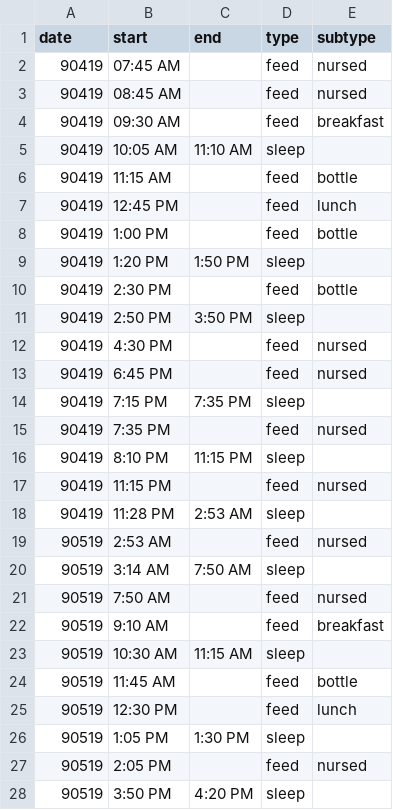
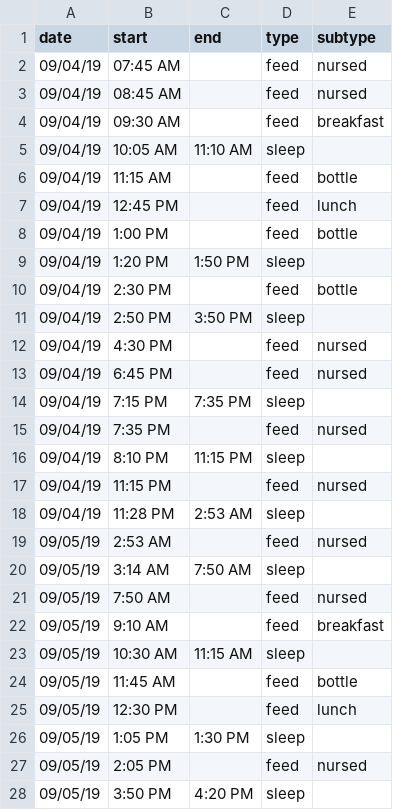
Before and after one commit to gautsi/gen-purpose-repo, a CSV file: baby_times/baby_times_schedule_090519.csv, drawn as a sheet; only a part is shown; the diff covers the shown part only.

Commit message:
updates to baby times

```diff
--- a/baby_times/baby_times_schedule_090519.csv
+++ b/baby_times/baby_times_schedule_090519.csv
@@ -1,28 +1,28 @@
 date,start,end,type,subtype
-90419,07:45 AM,,feed,nursed
-90419,08:45 AM,,feed,nursed
-90419,09:30 AM,,feed,breakfast
-90419,10:05 AM,11:10 AM,sleep,
-90419,11:15 AM,,feed,bottle
-90419,12:45 PM,,feed,lunch
-90419,1:00 PM,,feed,bottle
-90419,1:20 PM,1:50 PM,sleep,
-90419,2:30 PM,,feed,bottle
-90419,2:50 PM,3:50 PM,sleep,
-90419,4:30 PM,,feed,nursed
-90419,6:45 PM,,feed,nursed
-90419,7:15 PM,7:35 PM,sleep,
-90419,7:35 PM,,feed,nursed
-90419,8:10 PM,11:15 PM,sleep,
-90419,11:15 PM,,feed,nursed
-90419,11:28 PM,2:53 AM,sleep,
-90519,2:53 AM,,feed,nursed
-90519,3:14 AM,7:50 AM,sleep,
-90519,7:50 AM,,feed ,nursed
-90519,9:10 AM,,feed,breakfast
-90519,10:30 AM,11:15 AM,sleep,
-90519,11:45 AM,,feed,bottle
-90519,12:30 PM,,feed,lunch
-90519,1:05 PM,1:30 PM,sleep,
-90519,2:05 PM,,feed,nursed
-90519,3:50 PM,4:20 PM,sleep,
+09/04/19,07:45 AM,,feed,nursed
+09/04/19,08:45 AM,,feed,nursed
+09/04/19,09:30 AM,,feed,breakfast
+09/04/19,10:05 AM,11:10 AM,sleep,
+09/04/19,11:15 AM,,feed,bottle
+09/04/19,12:45 PM,,feed,lunch
+09/04/19,1:00 PM,,feed,bottle
+09/04/19,1:20 PM,1:50 PM,sleep,
+09/04/19,2:30 PM,,feed,bottle
+09/04/19,2:50 PM,3:50 PM,sleep,
+09/04/19,4:30 PM,,feed,nursed
+09/04/19,6:45 PM,,feed,nursed
+09/04/19,7:15 PM,7:35 PM,sleep,
+09/04/19,7:35 PM,,feed,nursed
+09/04/19,8:10 PM,11:15 PM,sleep,
+09/04/19,11:15 PM,,feed,nursed
+09/04/19,11:28 PM,2:53 AM,sleep,
+09/05/19,2:53 AM,,feed,nursed
+09/05/19,3:14 AM,7:50 AM,sleep,
+09/05/19,7:50 AM,,feed ,nursed
+09/05/19,9:10 AM,,feed,breakfast
+09/05/19,10:30 AM,11:15 AM,sleep,
+09/05/19,11:45 AM,,feed,bottle
+09/05/19,12:30 PM,,feed,lunch
+09/05/19,1:05 PM,1:30 PM,sleep,
+09/05/19,2:05 PM,,feed,nursed
+09/05/19,3:50 PM,4:20 PM,sleep,
```
Also changed, not shown: 9 edited cells elsewhere in this file.
